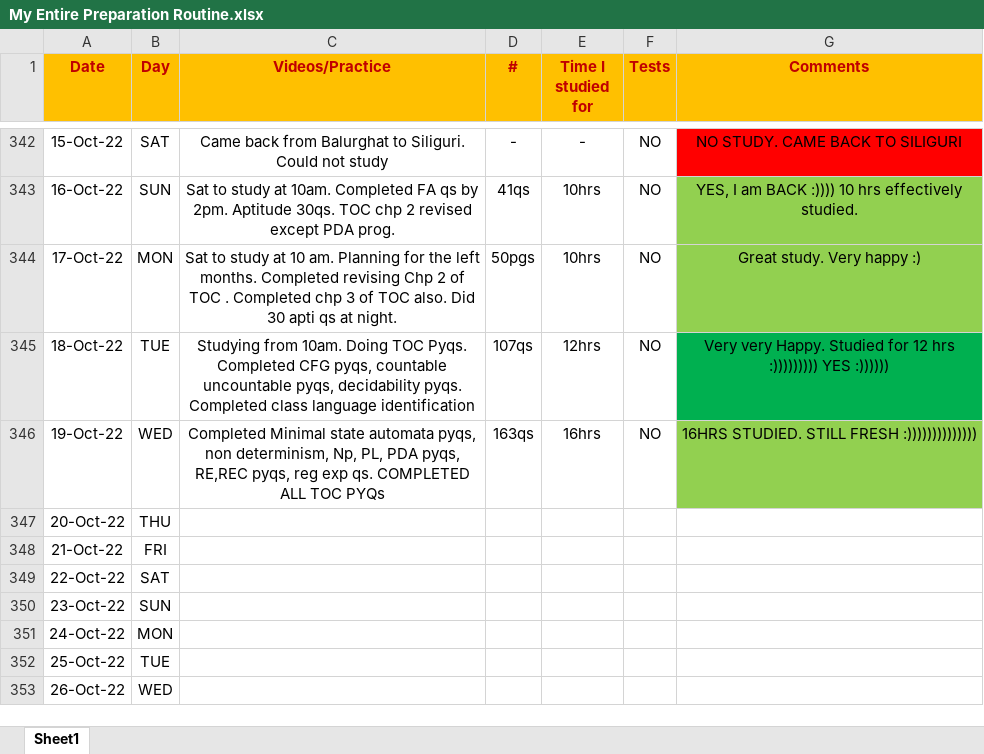
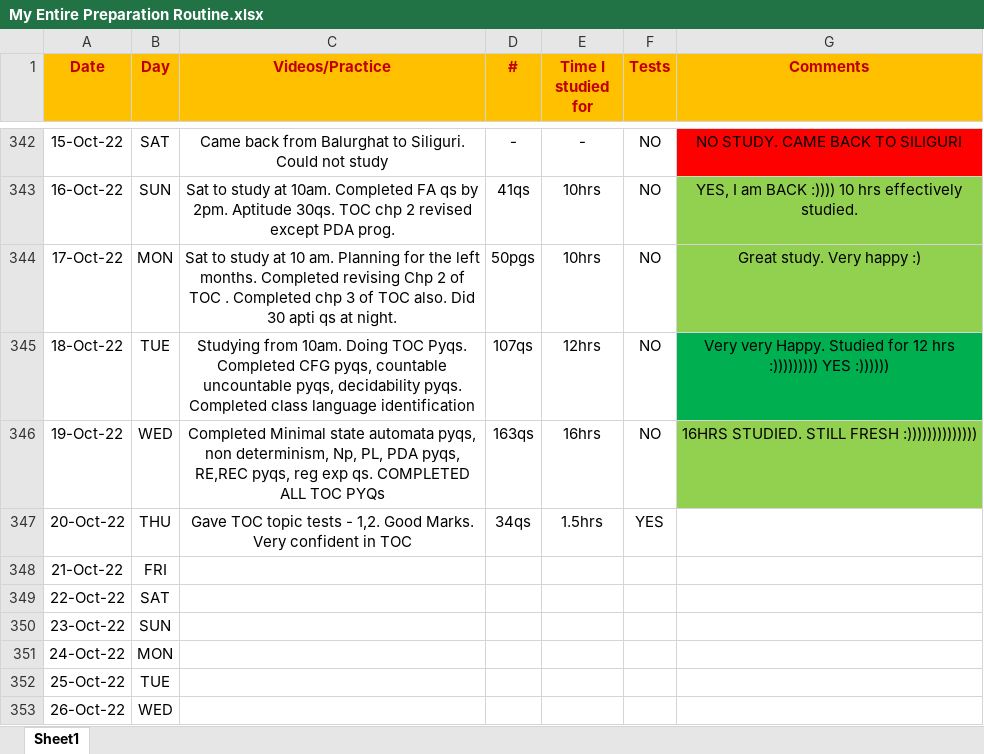
Before and after one commit to Abhrajyoti00/Abhrajyoti00-GATE_2022_2023, an Excel workbook: My Entire Preparation Routine.xlsx, sheet Sheet1, drawn as a sheet; only a part is shown, gaps mark what is left out; values as stored, in another font and other column widths than the file's, no borders; conditional formats not drawn; the diff names each change by its address in the sheet, - before the commit and + after, or states it on an @@ line.

Commit message:
Sheet Updated

```diff
--- a/My Entire Preparation Routine.xlsx (sheet Sheet1)
+++ b/My Entire Preparation Routine.xlsx (sheet Sheet1)
-C347 (Videos/Practice): (empty)
+C347 (Videos/Practice): Gave TOC topic tests - 1,2. Good Marks. Very confident in TOC
-D347 (#): (empty)
+D347 (#): 34qs
-E347 (Time I studied for): (empty)
+E347 (Time I studied for): 1.5hrs
-F347 (Tests): (empty)
+F347 (Tests): YES
```
